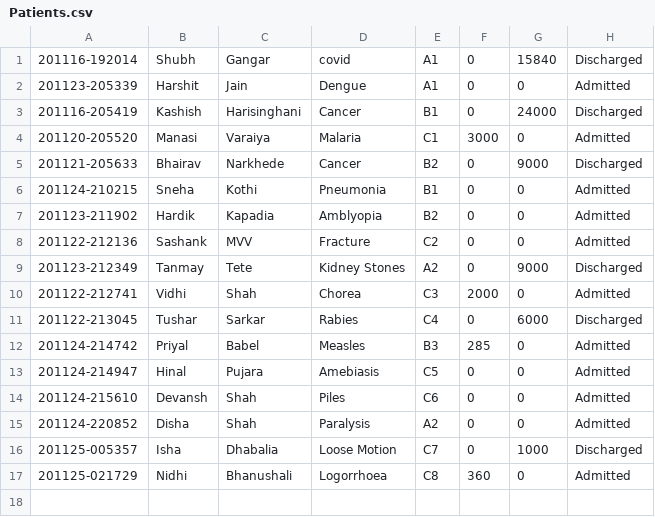
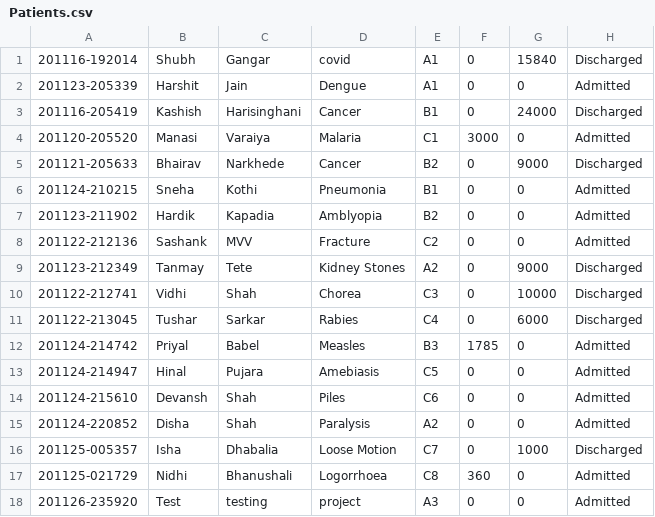
Before and after one commit to HarshitJain28/HKSHospital, a CSV file: out/production/HKSHospital/data/Patients.csv, drawn as a sheet.

```diff
--- a/out/production/HKSHospital/data/Patients.csv
+++ b/out/production/HKSHospital/data/Patients.csv
@@ -9,5 +9,5 @@
 201123-212349,Tanmay,Tete,Kidney Stones,A2,0,9000,Discharged
-201122-212741,Vidhi,Shah,Chorea,C3,2000,0,Admitted
+201122-212741,Vidhi,Shah,Chorea,C3,0,10000,Discharged
 201122-213045,Tushar,Sarkar,Rabies,C4,0,6000,Discharged
-201124-214742,Priyal,Babel,Measles,B3,285,0,Admitted
+201124-214742,Priyal,Babel,Measles,B3,1785,0,Admitted
 201124-214947,Hinal,Pujara,Amebiasis,C5,0,0,Admitted
@@ -17 +17,2 @@
 201125-021729,Nidhi,Bhanushali,Logorrhoea,C8,360,0,Admitted
+201126-235920,Test,testing,project,A3,0,0,Admitted
```
Also changed, not shown: out/production/HKSHospital/data/Pharm.csv, out/production/HKSHospital/data/Testings.csv, 9 other files.
